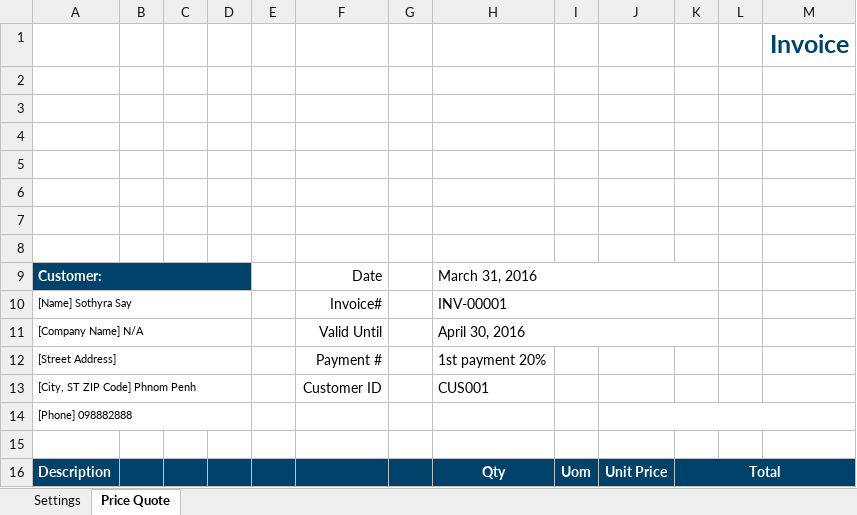
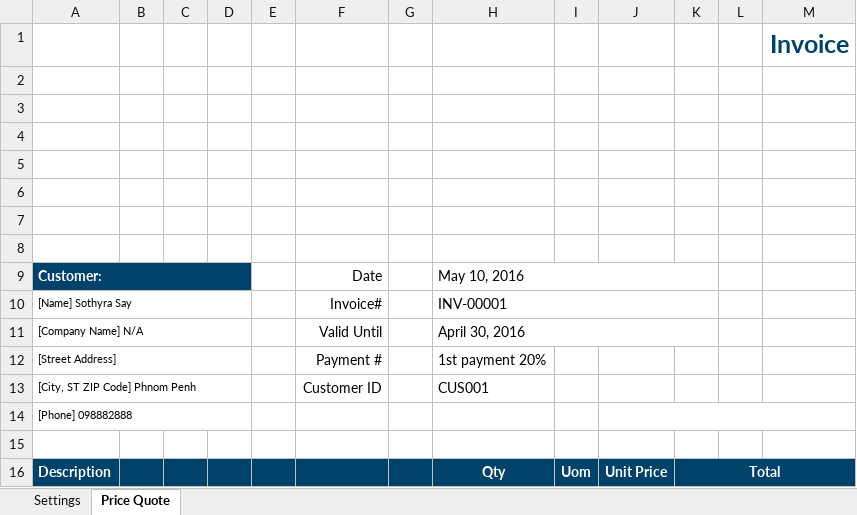
Before and after one commit to IT-Focus/RMS, an Excel workbook: Documents/Customers/01. Sothyra Say/INV-001.xlsx, sheet Price Quote, drawn as a sheet; only a part is shown; values as stored, in another font and other column widths than the file's, no borders; conditional formats not drawn; the diff names each change by its address in the sheet, - before the commit and + after, or states it on an @@ line.

```diff
--- a/Documents/Customers/01. Sothyra Say/INV-001.xlsx (sheet Price Quote)
+++ b/Documents/Customers/01. Sothyra Say/INV-001.xlsx (sheet Price Quote)
-H9: March 31, 2016
+H9: May 10, 2016
```
Also changed, not shown: Documents/Customers/01. Sothyra Say/Quotation-001.xlsx, 8 other files.
